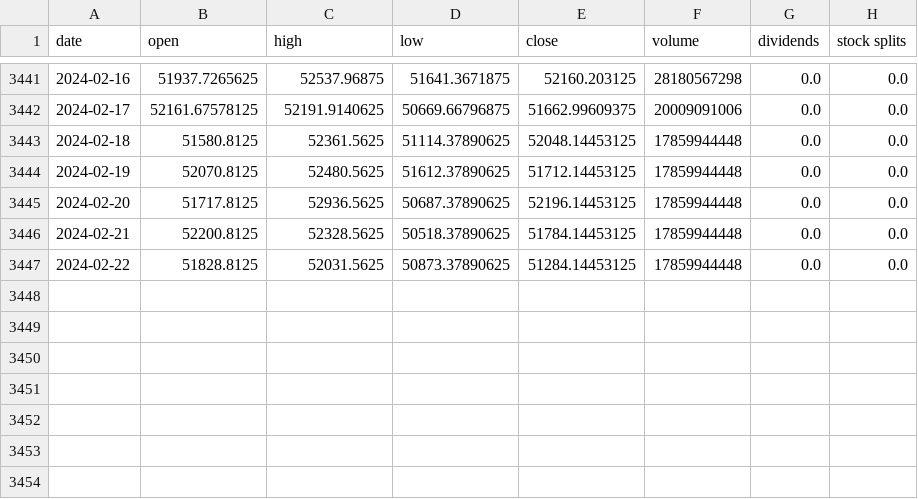
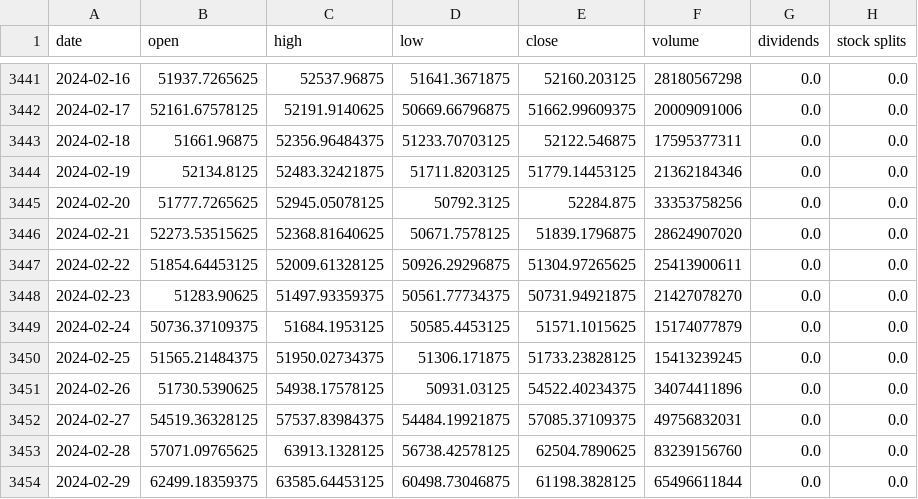
Before and after one commit to kirillsaidov/tm_forecast, a CSV file: data/btcusd.csv, drawn as a sheet; only a part is shown, gaps mark what is left out; the diff covers the shown part only.

```diff
--- a/data/btcusd.csv
+++ b/data/btcusd.csv
@@ -3442,6 +3442,13 @@ date,open,high,low,close,volume,dividends,stock splits
 2024-02-17,52161.67578125,52191.9140625,50669.66796875,51662.99609375,20009091006,0.0,0.0
-2024-02-18,51580.8125,52361.5625,51114.37890625,52048.14453125,17859944448,0.0,0.0
-2024-02-19,52070.8125,52480.5625,51612.37890625,51712.14453125,17859944448,0.0,0.0
-2024-02-20,51717.8125,52936.5625,50687.37890625,52196.14453125,17859944448,0.0,0.0
-2024-02-21,52200.8125,52328.5625,50518.37890625,51784.14453125,17859944448,0.0,0.0
-2024-02-22,51828.8125,52031.5625,50873.37890625,51284.14453125,17859944448,0.0,0.0
+2024-02-18,51661.96875,52356.96484375,51233.70703125,52122.546875,17595377311,0.0,0.0
+2024-02-19,52134.8125,52483.32421875,51711.8203125,51779.14453125,21362184346,0.0,0.0
+2024-02-20,51777.7265625,52945.05078125,50792.3125,52284.875,33353758256,0.0,0.0
+2024-02-21,52273.53515625,52368.81640625,50671.7578125,51839.1796875,28624907020,0.0,0.0
+2024-02-22,51854.64453125,52009.61328125,50926.29296875,51304.97265625,25413900611,0.0,0.0
+2024-02-23,51283.90625,51497.93359375,50561.77734375,50731.94921875,21427078270,0.0,0.0
+2024-02-24,50736.37109375,51684.1953125,50585.4453125,51571.1015625,15174077879,0.0,0.0
+2024-02-25,51565.21484375,51950.02734375,51306.171875,51733.23828125,15413239245,0.0,0.0
+2024-02-26,51730.5390625,54938.17578125,50931.03125,54522.40234375,34074411896,0.0,0.0
+2024-02-27,54519.36328125,57537.83984375,54484.19921875,57085.37109375,49756832031,0.0,0.0
+2024-02-28,57071.09765625,63913.1328125,56738.42578125,62504.7890625,83239156760,0.0,0.0
+2024-02-29,62499.18359375,63585.64453125,60498.73046875,61198.3828125,65496611844,0.0,0.0
```
Also changed, not shown: 3 added rows elsewhere in this file, 2 other files.
